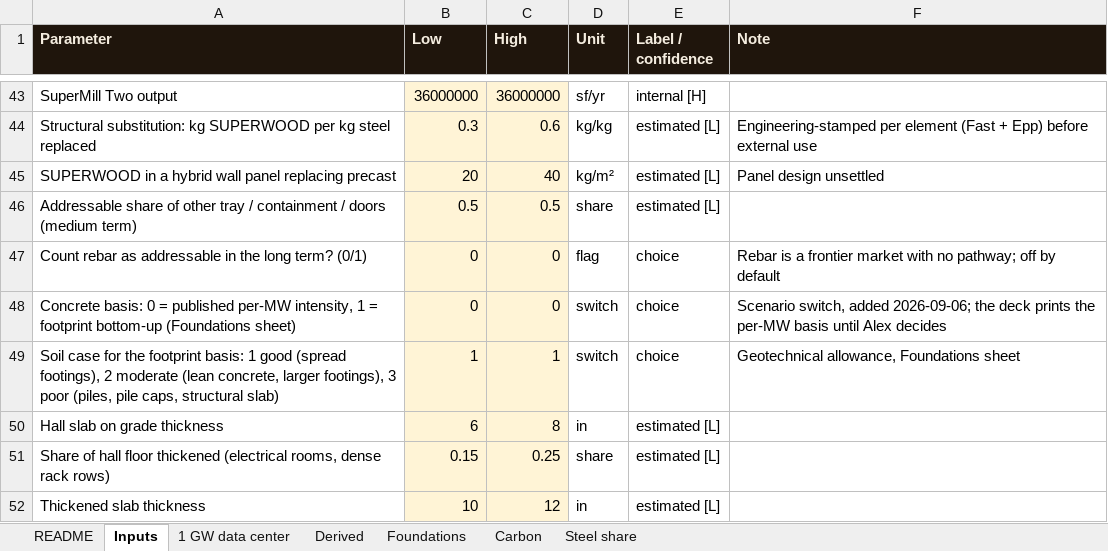
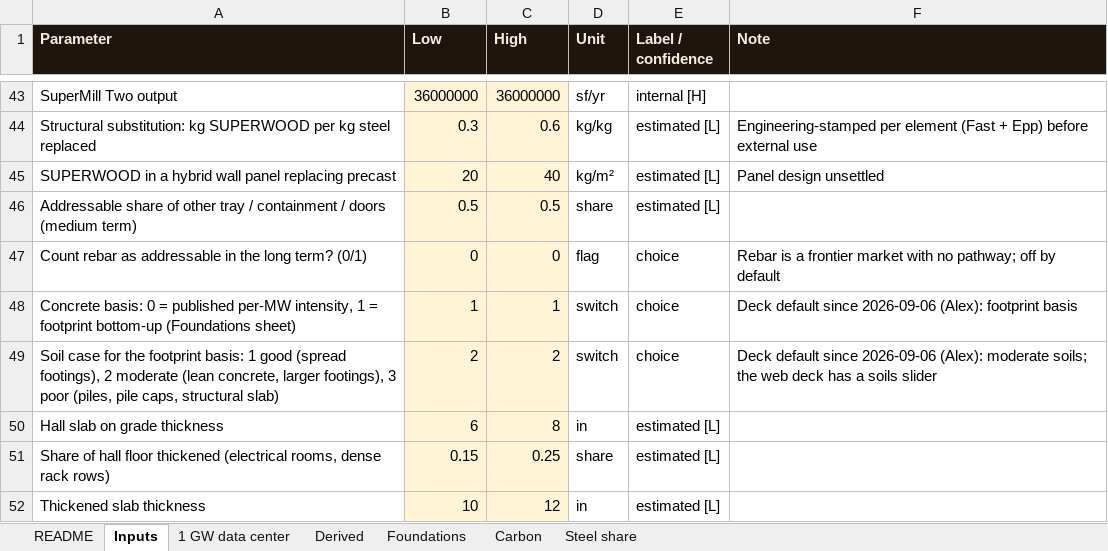
Before and after one commit to alau-hi/decks, an Excel workbook: superwood-datacenter-investor/analyses/materials-mass-and-replacement.xlsx, sheet Inputs, drawn as a sheet; only a part is shown, gaps mark what is left out; values as stored, in another font and other column widths than the file's, no borders; the diff names each change by its address in the sheet, - before the commit and + after, or states it on an @@ line.

```diff
--- a/superwood-datacenter-investor/analyses/materials-mass-and-replacement.xlsx (sheet Inputs)
+++ b/superwood-datacenter-investor/analyses/materials-mass-and-replacement.xlsx (sheet Inputs)
-B48 (Low): 0
+B48 (Low): 1
-C48 (High): 0
+C48 (High): 1
-F48 (Note): Scenario switch, added 2026-09-06; the deck prints the per-MW basis until Alex decides
+F48 (Note): Deck default since 2026-09-06 (Alex): footprint basis
-B49 (Low): 1
+B49 (Low): 2
-C49 (High): 1
+C49 (High): 2
-F49 (Note): Geotechnical allowance, Foundations sheet
+F49 (Note): Deck default since 2026-09-06 (Alex): moderate soils; the web deck has a soils slider
```
Also changed, not shown: 16 other files.
